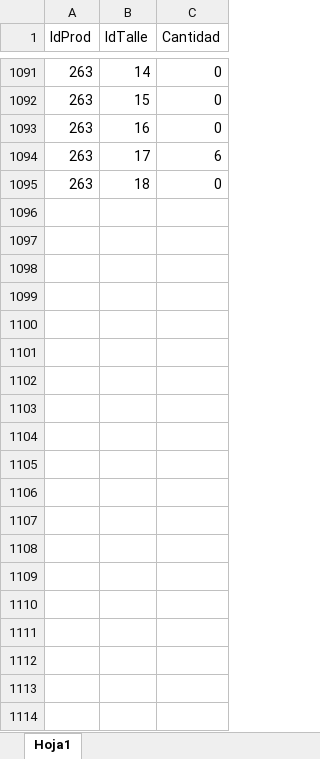
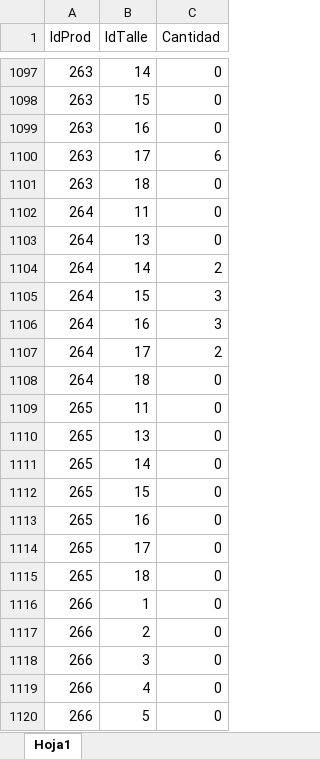
Before and after one commit to fanaticosdtp/fanaticos-catalog-node, an Excel workbook: data/Stock.xlsx, sheet Hoja1, drawn as a sheet; only a part is shown, gaps mark what is left out; values as stored, in another font and other column widths than the file's, no borders; charts and pictures not drawn; the diff covers the shown part only; the diff names each change by its address in the sheet, - before the commit and + after, or states it on an @@ line.

```diff
--- a/data/Stock.xlsx (sheet Hoja1)
+++ b/data/Stock.xlsx (sheet Hoja1)
+row 1102: 264 | 11 | 0
+row 1103: 264 | 13 | 0
+row 1104: 264 | 14 | 2
+row 1105: 264 | 15 | 3
+row 1106: 264 | 16 | 3
+row 1107: 264 | 17 | 2
+row 1108: 264 | 18 | 0
+row 1109: 265 | 11 | 0
+row 1110: 265 | 13 | 0
+row 1111: 265 | 14 | 0
+row 1112: 265 | 15 | 0
+row 1113: 265 | 16 | 0
+row 1114: 265 | 17 | 0
+row 1115: 265 | 18 | 0
+row 1116: 266 | 1 | 0
+row 1117: 266 | 2 | 0
+row 1118: 266 | 3 | 0
+row 1119: 266 | 4 | 0
+row 1120: 266 | 5 | 0
```
Also changed, not shown: 160 added rows and 2 edited cells elsewhere in this sheet, data/Categorias.xlsx, data/Productos.xlsx, 4 other files.
